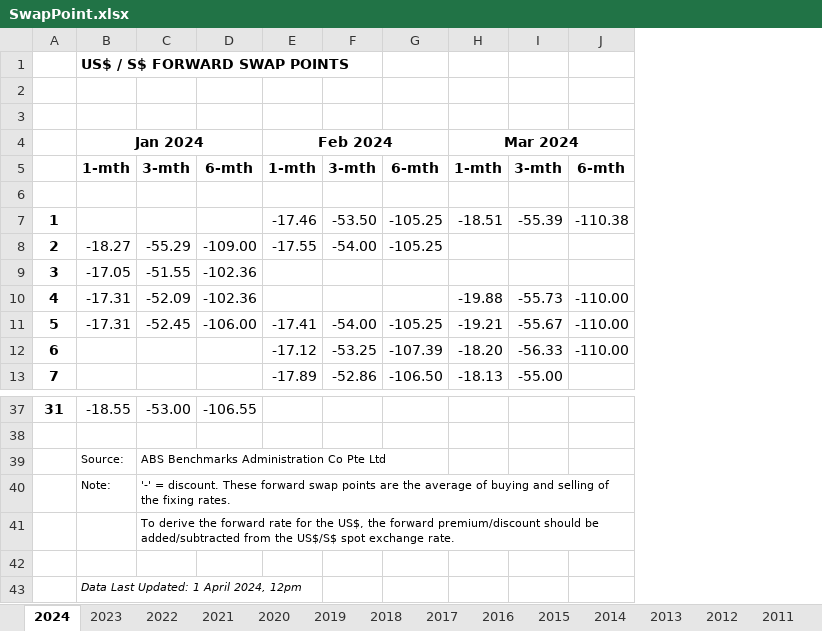
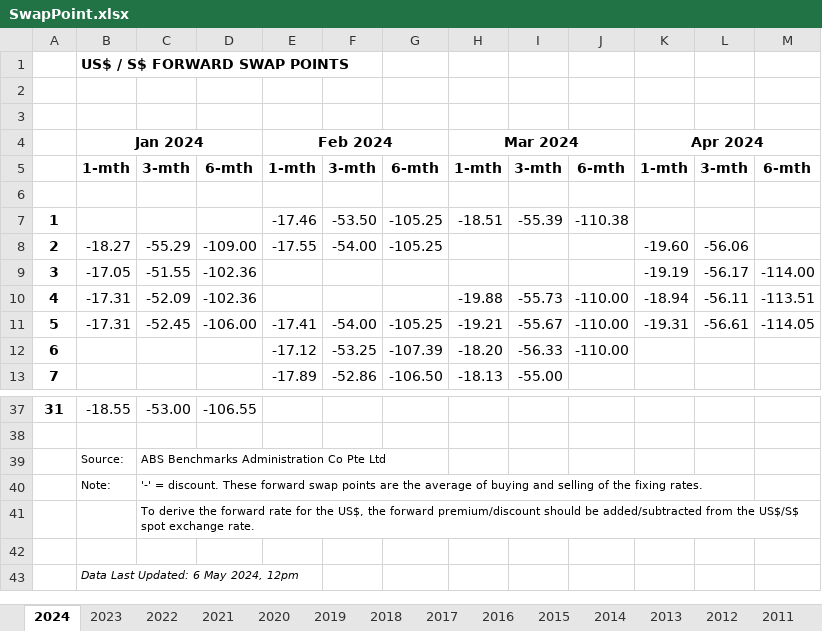
Before and after one commit to Terrigible/Stock-Market-Returns, an Excel workbook: data/SwapPoint.xlsx, sheet 2024, drawn as a sheet; only a part is shown, gaps mark what is left out; values as stored, in another font and other column widths than the file's, no borders; the diff names each change by its address in the sheet, - before the commit and + after, or states it on an @@ line.

Commit message:
chore(data): update data

```diff
--- a/data/SwapPoint.xlsx (sheet 2024)
+++ b/data/SwapPoint.xlsx (sheet 2024)
+column K, rows 4-11: Apr 2024 | 1-mth |  |  | -19.60 | -19.19 | -18.94 | -19.31
+column L, rows 5-11: 3-mth |  |  | -56.06 | -56.17 | -56.11 | -56.61
+column M, rows 5-11: 6-mth |  |  |  | -114.00 | -113.51 | -114.05
-B43: Data Last Updated: 1 April 2024, 12pm
+B43: Data Last Updated: 6 May 2024, 12pm
```
Also changed, not shown: data/S$NEER.xlsx, 26 other files.
